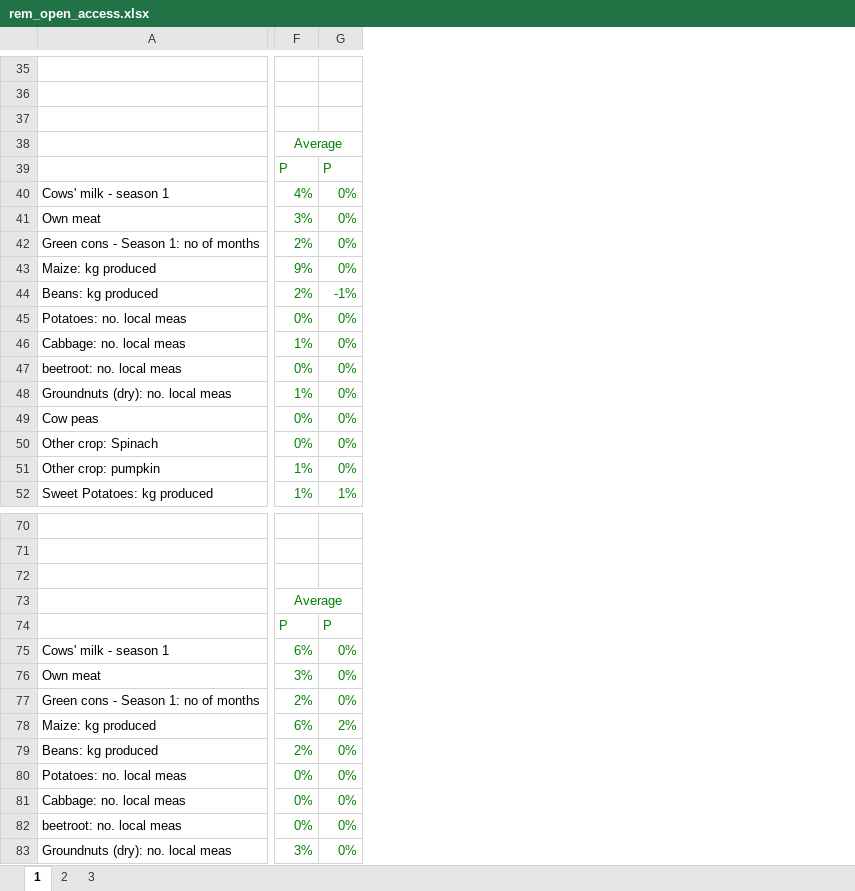
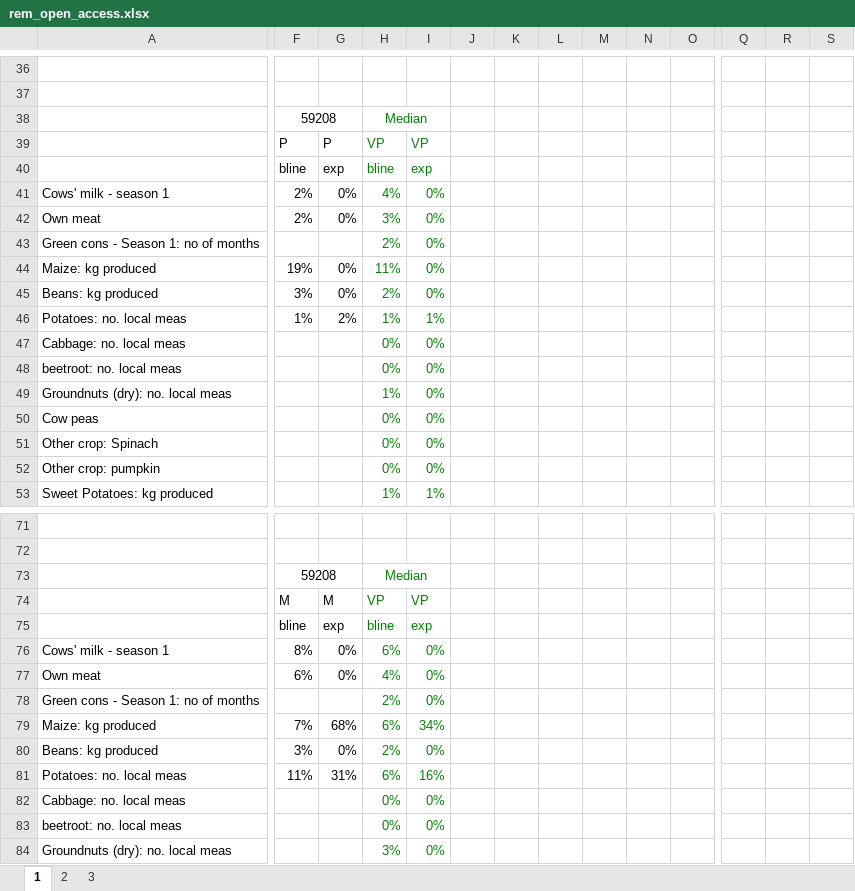
Before and after one commit to chezearth-personal/HEA-Analysis-ZA-2016, an Excel workbook: extra_baselines/rem_open_access.xlsx, sheet 1, drawn as a sheet; only a part is shown, gaps mark what is left out; values as stored, in another font and other column widths than the file's, no borders; removed rows and columns are numbered as before the commit, all else as after; rows hold the shown columns only; the diff covers the shown part only; the diff names each change by its address in the sheet, - before the commit and + after, or states it on an @@ line.

```diff
--- a/extra_baselines/rem_open_access.xlsx (sheet 1)
+++ b/extra_baselines/rem_open_access.xlsx (sheet 1)
+column F, rows 38-39: 59208 | P; rows 41-46: 2% | 2% |  | 19% | 3% | 1%; rows 73-74: 59208 | M; rows 76-81: 8% | 6% |  | 7% | 3% | 11%
+column G, row 39: P; rows 41-46: 0% | 0% |  | 0% | 0% | 2%; row 74: M; rows 76-81: 0% | 0% |  | 68% | 0% | 31%
+column J, empty
+column K, empty
+column L, empty
+column M, empty
+column N, empty
+column O, empty
+column Q, empty
+column R, empty
+column S, empty
-row 37: (empty)
-H38: Average
+H38: Median
-H39: P
+H39: VP
-I39: P
+I39: VP
+row 40:  | bline | exp | bline | exp
-H44: 9%
+H44: 11%
-I45: -1%
+I45: 0%
-H46: 0%
+H46: 1%
-I46: 0%
+I46: 1%
-H47: 1%
+H47: 0%
-H52: 1%
+H52: 0%
-row 72: (empty)
-H73: Average
+H73: Median
-H74: P
+H74: VP
-I74: P
+I74: VP
+row 75:  | bline | exp | bline | exp
-H77: 3%
+H77: 4%
-I79: 2%
+I79: 34%
-H81: 0%
+H81: 6%
-I81: 0%
+I81: 16%
```
Also changed, not shown: 236 added rows, 9 removed rows, 13 moved rows, 2 added columns, 75 edited cells and merged cells elsewhere in this sheet, sheet 2, sheet 3, formulas that keep their value.
